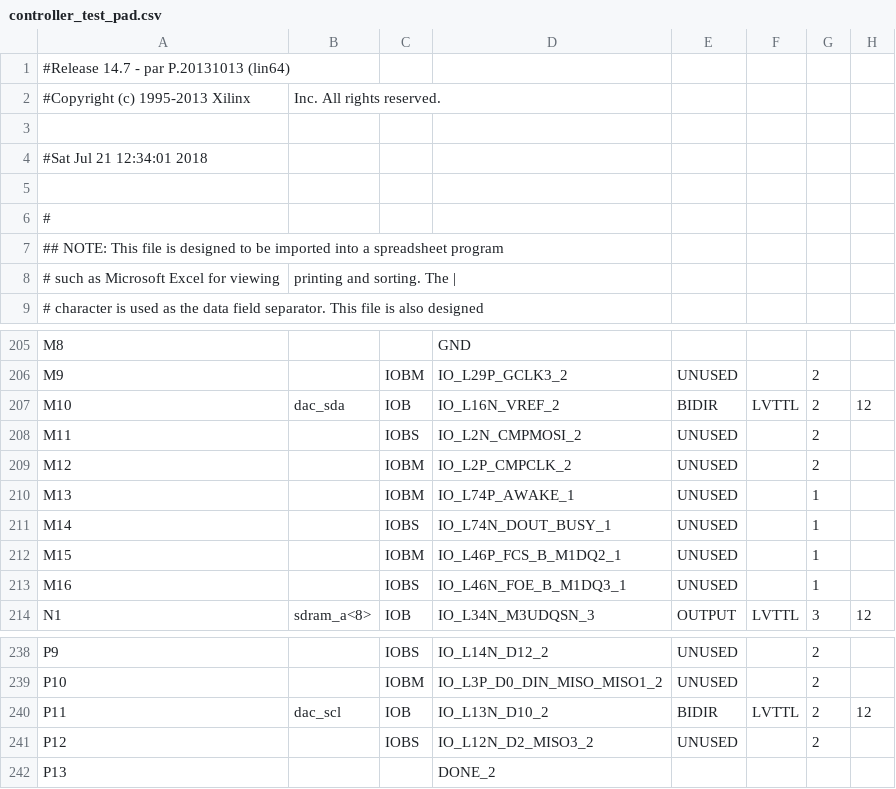
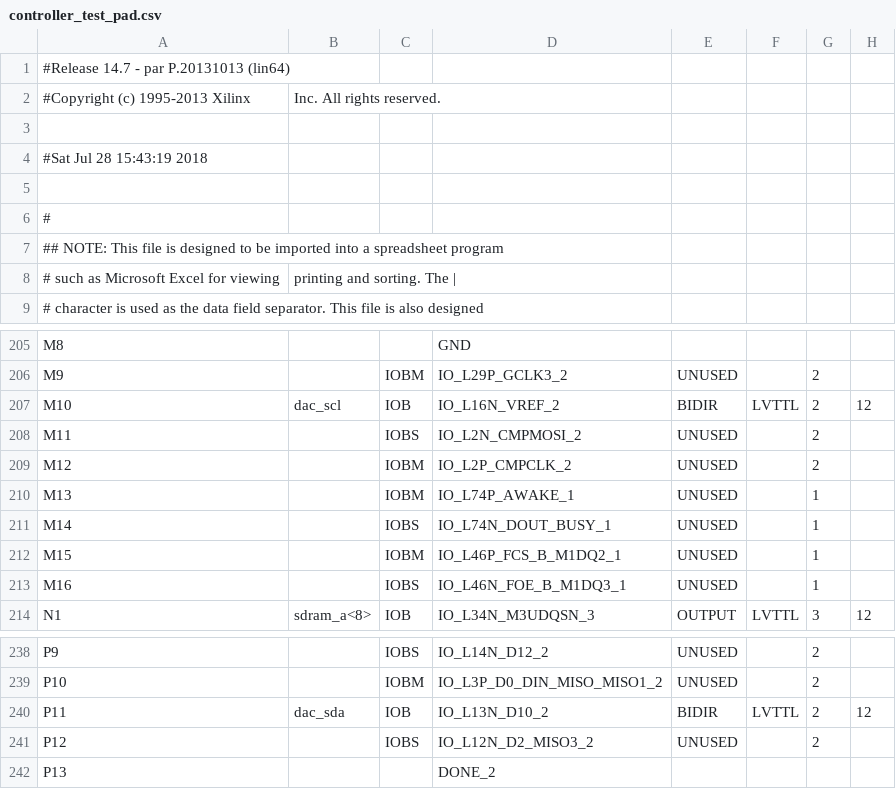
Before and after one commit to robertoalcantara/Ripeto, a CSV file: controller_test_pad.csv, drawn as a sheet; only a part is shown, gaps mark what is left out; the diff names each change by its address in the sheet, - before the commit and + after, or states it on an @@ line.

```diff
--- a/controller_test_pad.csv
+++ b/controller_test_pad.csv
-A4: #Sat Jul 21 12:34:01 2018
+A4: #Sat Jul 28 15:43:19 2018
-B207: dac_sda
+B207: dac_scl
-B240: dac_scl
+B240: dac_sda
```
Also changed, not shown: 2 other files.
